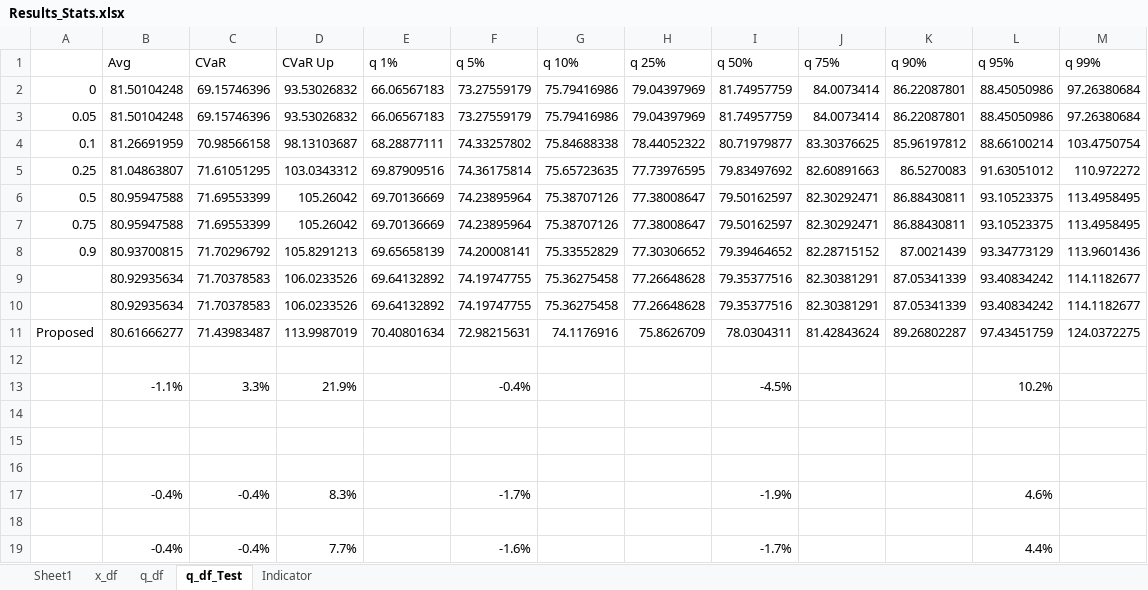
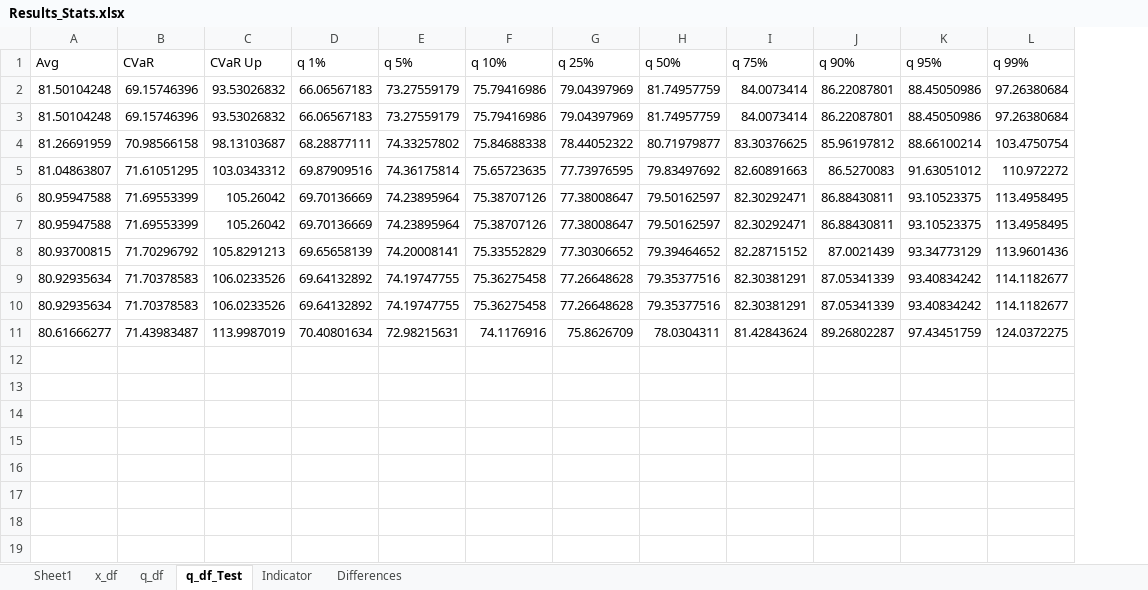
Before and after one commit to carolblank/Paper-EPSR, an Excel workbook: March2024/Results/Eolica/Results_Stats.xlsx, sheet q_df_Test, drawn as a sheet; values as stored, in another font and other column widths than the file's, no borders; the diff names each change by its address in the sheet, - before the commit and + after, or states it on an @@ line.

```diff
--- a/March2024/Results/Eolica/Results_Stats.xlsx (sheet q_df_Test)
+++ b/March2024/Results/Eolica/Results_Stats.xlsx (sheet q_df_Test)
+sheet tab: Differences
-column A, rows 2-11: 0 | 0.05 | 0.1 | 0.25 | 0.5 | 0.75 | 0.9 |  |  | Proposed
-row 12: (empty)
-row 13:  | -1.1% | 3.3% | 21.9% |  | -0.4% |  |  | -4.5% |  |  | 10.2%
-row 14: (empty)
-row 15: (empty)
-row 16: (empty)
-row 17:  | -0.4% | -0.4% | 8.3% |  | -1.7% |  |  | -1.9% |  |  | 4.6%
-row 18: (empty)
-row 19:  | -0.4% | -0.4% | 7.7% |  | -1.6% |  |  | -1.7% |  |  | 4.4%
```
Also changed, not shown: sheet q_df, March2024/Results/Solar_Eolica/Results_Stats.xlsx, 14 other files.
